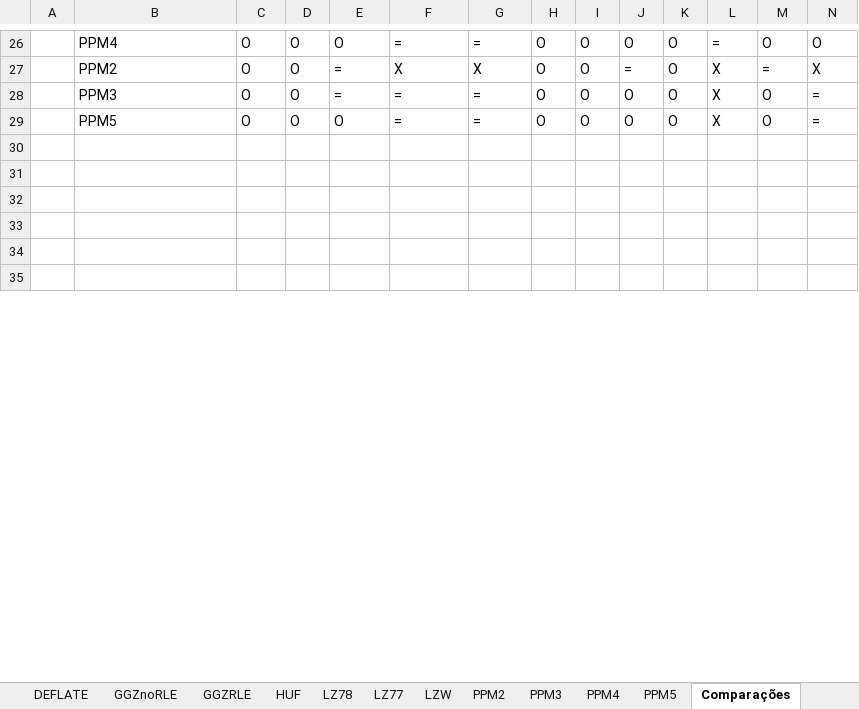
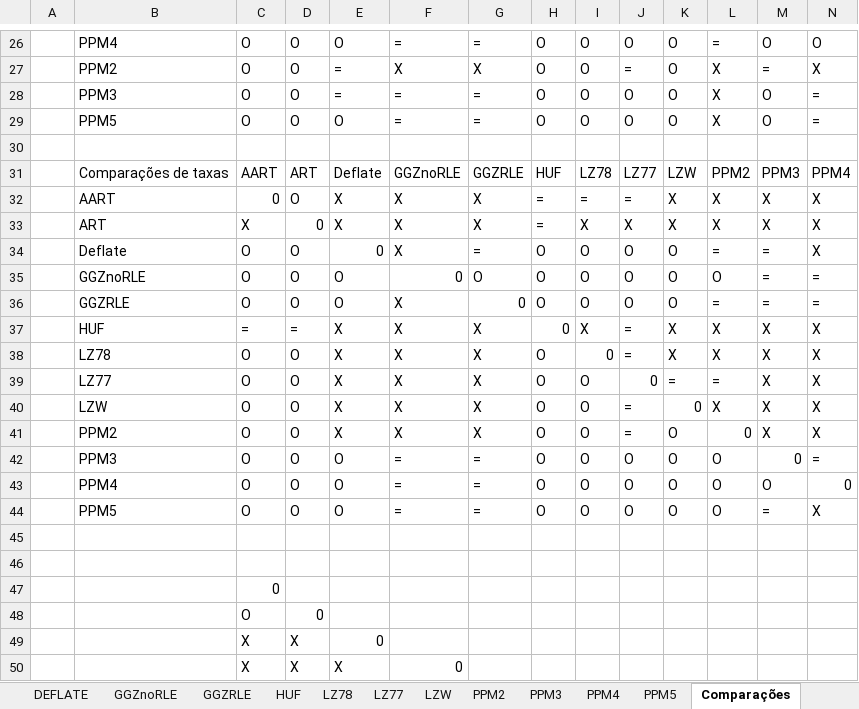
Before and after one commit to Vinicoreia/TG1, an Excel workbook: Resuts/results.xlsx, sheet Comparações, drawn as a sheet; only a part is shown, gaps mark what is left out; the shorter side is filled out with more unchanged rows; values as stored, in another font and other column widths than the file's, no borders; rows hold the shown columns only; the diff covers the shown part only; the diff names each change by its address in the sheet, - before the commit and + after, or states it on an @@ line.

```diff
--- a/Resuts/results.xlsx (sheet Comparações)
+++ b/Resuts/results.xlsx (sheet Comparações)
+row 31:  | Comparações de taxas | AART | ART | Deflate | GGZnoRLE | GGZRLE | HUF | LZ78 | LZ77 | LZW | PPM2 | PPM3 | PPM4
+row 32:  | AART | 0 | O | X | X | X | = | = | = | X | X | X | X
+row 33:  | ART | X | 0 | X | X | X | = | X | X | X | X | X | X
+row 34:  | Deflate | O | O | 0 | X | = | O | O | O | O | = | = | X
+row 35:  | GGZnoRLE | O | O | O | 0 | O | O | O | O | O | O | = | =
+row 36:  | GGZRLE | O | O | O | X | 0 | O | O | O | O | = | = | =
+row 37:  | HUF | = | = | X | X | X | 0 | X | = | X | X | X | X
+row 38:  | LZ78 | O | O | X | X | X | O | 0 | = | X | X | X | X
+row 39:  | LZ77 | O | O | X | X | X | O | O | 0 | = | = | X | X
+row 40:  | LZW | O | O | X | X | X | O | O | = | 0 | X | X | X
+row 41:  | PPM2 | O | O | X | X | X | O | O | = | O | 0 | X | X
+row 42:  | PPM3 | O | O | O | = | = | O | O | O | O | O | 0 | =
+row 43:  | PPM4 | O | O | O | = | = | O | O | O | O | O | O | 0
+row 44:  | PPM5 | O | O | O | = | = | O | O | O | O | O | = | X
+row 47:  |  | 0
+row 48:  |  | O | 0
+row 49:  |  | X | X | 0
+row 50:  |  | X | X | X | 0
```
Also changed, not shown: 38 added rows, 10 removed rows and 56 edited cells elsewhere in this sheet, sheet GGZnoRLE, sheet GGZRLE, sheet DEFLATE, sheet PPM2, sheet PPM4, sheet PPM3, 7 more sheets, charts or pictures.
